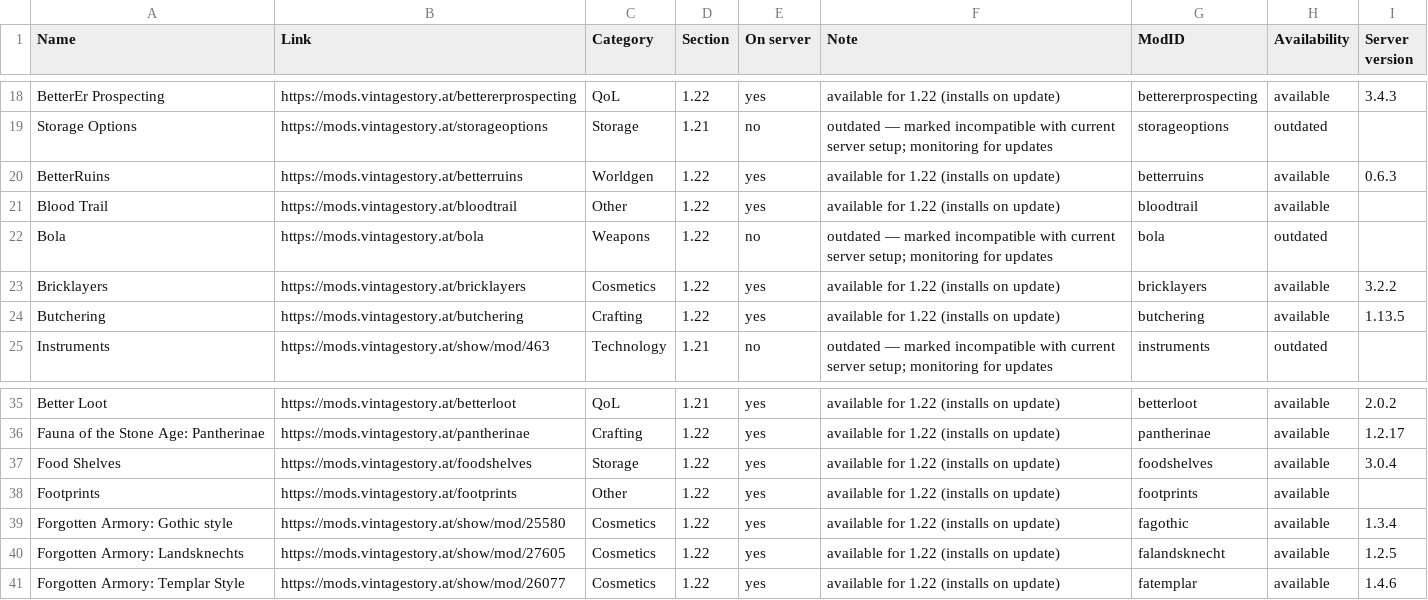
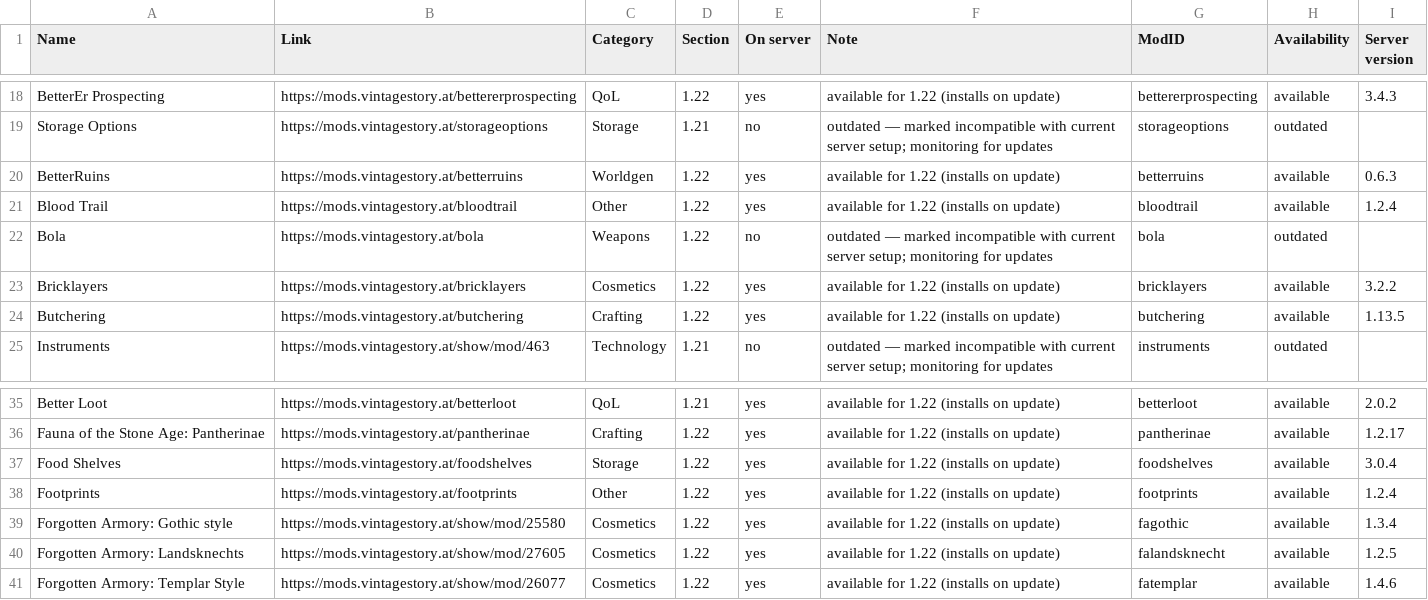
Before and after one commit to ConnyZs/VintageStory, a CSV file: Vintage Story Dashboard Data.csv, drawn as a sheet; only a part is shown, gaps mark what is left out.

```diff
--- a/Vintage Story Dashboard Data.csv
+++ b/Vintage Story Dashboard Data.csv
@@ -20,3 +20,3 @@ Storage Options,https://mods.vintagestory.at/storageoptions,Storage,1.21,no,outd
 BetterRuins,https://mods.vintagestory.at/betterruins,Worldgen,1.22,yes,available for 1.22 (installs on update),betterruins,available,0.6.3
-Blood Trail,https://mods.vintagestory.at/bloodtrail,Other,1.22,yes,available for 1.22 (installs on update),bloodtrail,available,
+Blood Trail,https://mods.vintagestory.at/bloodtrail,Other,1.22,yes,available for 1.22 (installs on update),bloodtrail,available,1.2.4
 Bola,https://mods.vintagestory.at/bola,Weapons,1.22,no,outdated — marked incompatible with current server setup; monitoring for updates,bola,outdated,
@@ -37,3 +37,3 @@ Fauna of the Stone Age: Pantherinae,https://mods.vintagestory.at/pantherinae,Cra
 Food Shelves,https://mods.vintagestory.at/foodshelves,Storage,1.22,yes,available for 1.22 (installs on update),foodshelves,available,3.0.4
-Footprints,https://mods.vintagestory.at/footprints,Other,1.22,yes,available for 1.22 (installs on update),footprints,available,
+Footprints,https://mods.vintagestory.at/footprints,Other,1.22,yes,available for 1.22 (installs on update),footprints,available,1.2.4
 Forgotten Armory: Gothic style,https://mods.vintagestory.at/show/mod/25580,Cosmetics,1.22,yes,available for 1.22 (installs on update),fagothic,available,1.3.4
```
Also changed, not shown: 2 other files.
